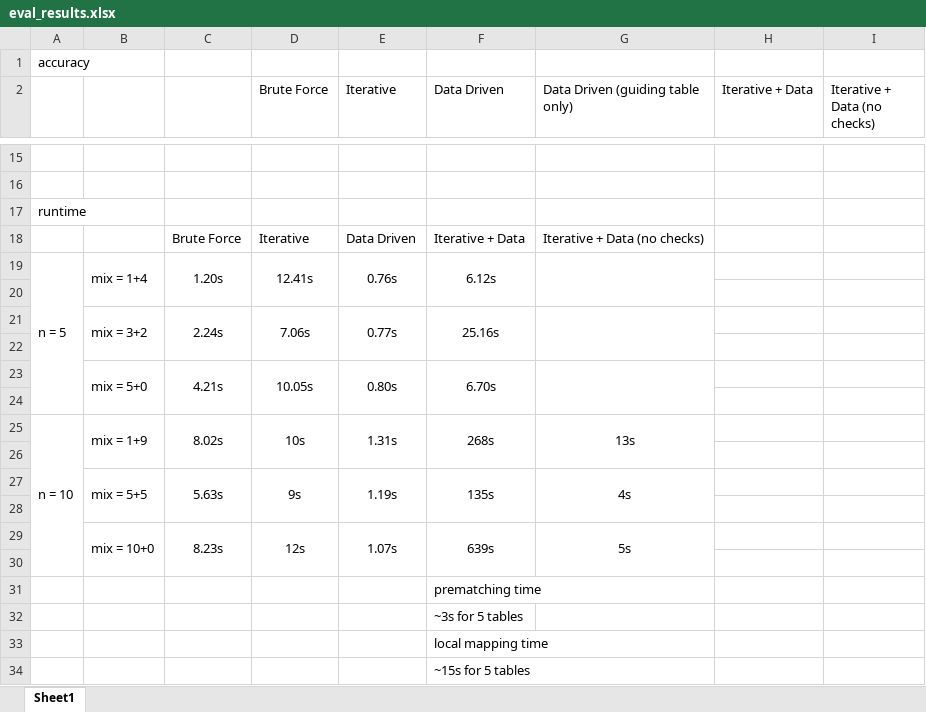
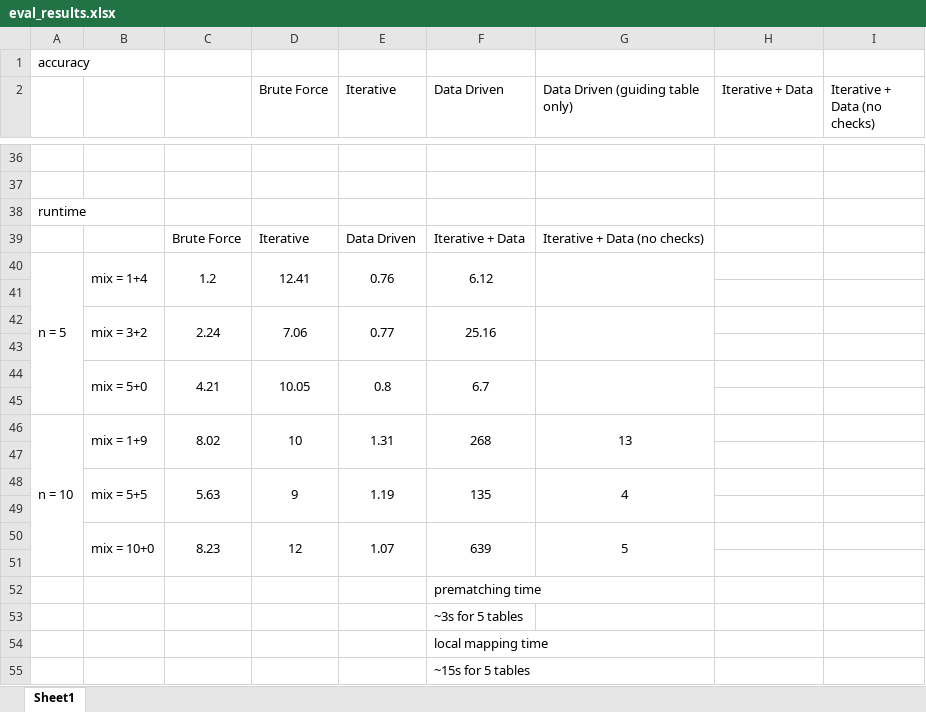
Before and after one commit to haleyyew/integration_project_semantic_schema_matching, an Excel workbook: eval_results.xlsx, sheet Sheet1, drawn as a sheet; only a part is shown, gaps mark what is left out; values as stored, in another font and other column widths than the file's, no borders; charts and pictures not drawn; addresses are those after the commit; the diff covers the shown part only; the diff names each change by its address in the sheet, - before the commit and + after, or states it on an @@ line.

```diff
--- a/eval_results.xlsx (sheet Sheet1)
+++ b/eval_results.xlsx (sheet Sheet1)
-C40: 1.20s
+C40: 1.2
-D40 (Brute Force): 12.41s
+D40 (Brute Force): 12.41
-E40 (Iterative): 0.76s
+E40 (Iterative): 0.76
-F40 (Data Driven): 6.12s
+F40 (Data Driven): 6.12
-C42: 2.24s
+C42: 2.24
-D42 (Brute Force): 7.06s
+D42 (Brute Force): 7.06
-E42 (Iterative): 0.77s
+E42 (Iterative): 0.77
-F42 (Data Driven): 25.16s
+F42 (Data Driven): 25.16
-C44: 4.21s
+C44: 4.21
-D44 (Brute Force): 10.05s
+D44 (Brute Force): 10.05
-E44 (Iterative): 0.80s
+E44 (Iterative): 0.8
-F44 (Data Driven): 6.70s
+F44 (Data Driven): 6.7
-C46: 8.02s
+C46: 8.02
-D46 (Brute Force): 10s
+D46 (Brute Force): 10
-E46 (Iterative): 1.31s
+E46 (Iterative): 1.31
-F46 (Data Driven): 268s
+F46 (Data Driven): 268
-G46 (Data Driven (guiding table only)): 13s
+G46 (Data Driven (guiding table only)): 13
-C48: 5.63s
+C48: 5.63
-D48 (Brute Force): 9s
+D48 (Brute Force): 9
-E48 (Iterative): 1.19s
+E48 (Iterative): 1.19
-F48 (Data Driven): 135s
+F48 (Data Driven): 135
-G48 (Data Driven (guiding table only)): 4s
+G48 (Data Driven (guiding table only)): 4
-C50: 8.23s
+C50: 8.23
-D50 (Brute Force): 12s
+D50 (Brute Force): 12
-E50 (Iterative): 1.07s
+E50 (Iterative): 1.07
-F50 (Data Driven): 639s
+F50 (Data Driven): 639
-G50 (Data Driven (guiding table only)): 5s
+G50 (Data Driven (guiding table only)): 5
```
Also changed, not shown: 44 added rows and merged cells elsewhere in this sheet, charts or pictures, 1 other file.
